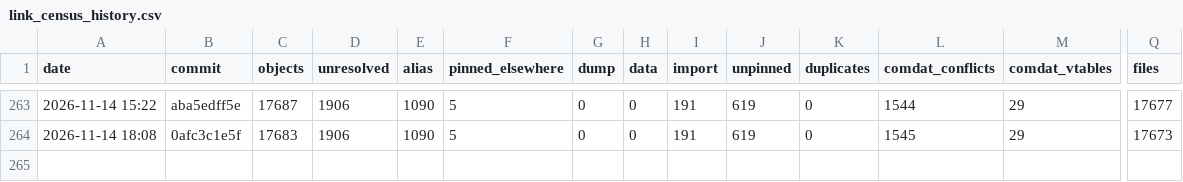
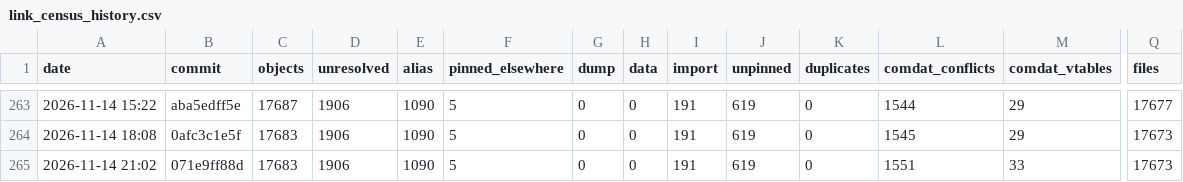
Before and after one commit to Open-BFME/Open-BFME-2, a CSV file: reverse/link_census_history.csv, drawn as a sheet; only a part is shown, gaps mark what is left out; rows hold the shown columns only; the diff names each change by its address in the sheet, - before the commit and + after, or states it on an @@ line.

Commit message:
link_census: census 2026-11-14 21:11:29 UTC at 071e9ff88d75ec3179b7a3e483b20f9d33a83bda
Census command: python3 tools/link_census.py --build --history (on a boat.dev sandbox)

```diff
--- a/reverse/link_census_history.csv
+++ b/reverse/link_census_history.csv
+row 265: 2026-11-14 21:02 | 071e9ff88d | 17683 | 1906 | 1090 | 5 | 0 | 0 | 191 | 619 | 0 | 1551 | 33 | 17673
```
Also changed, not shown: 1 other file.
